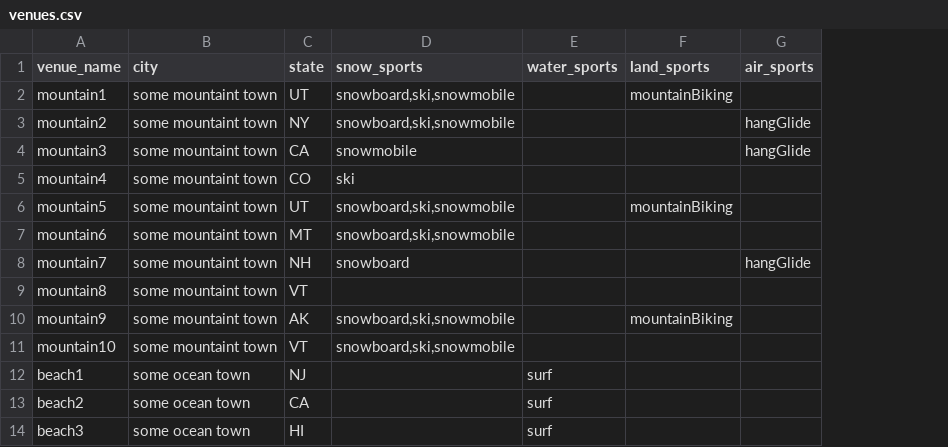
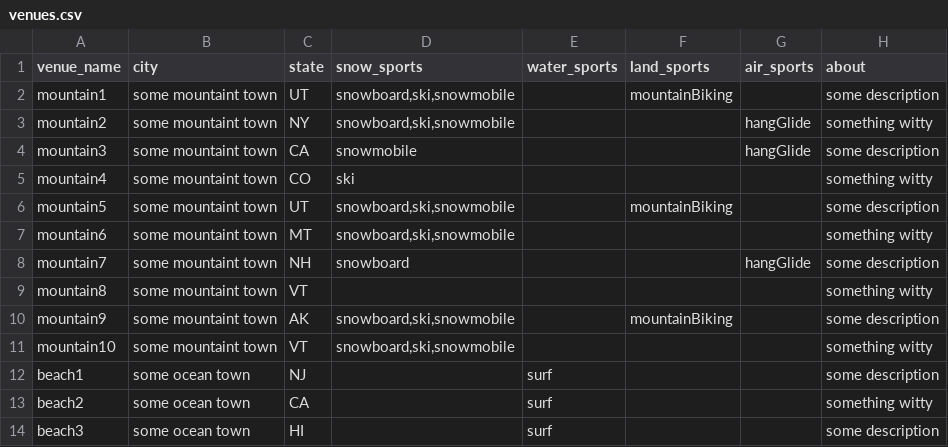
Before and after one commit to boucher30/Senior-Project19, a CSV file: SQL/venues.csv, drawn as a sheet; only a part is shown; the diff names each change by its address in the sheet, - before the commit and + after, or states it on an @@ line.

Commit message:
new import spreadsheets. updated db. fixing front end. debug on for new user

```diff
--- a/SQL/venues.csv
+++ b/SQL/venues.csv
+column H (about), rows 2-14: some description | something witty | some description | something witty | some description | something witty | some description | something witty | some description | something witty | some description | something witty | some description
```
Also changed, not shown: SQL/follows.csv, SQL/users.csv, 8 other files.
